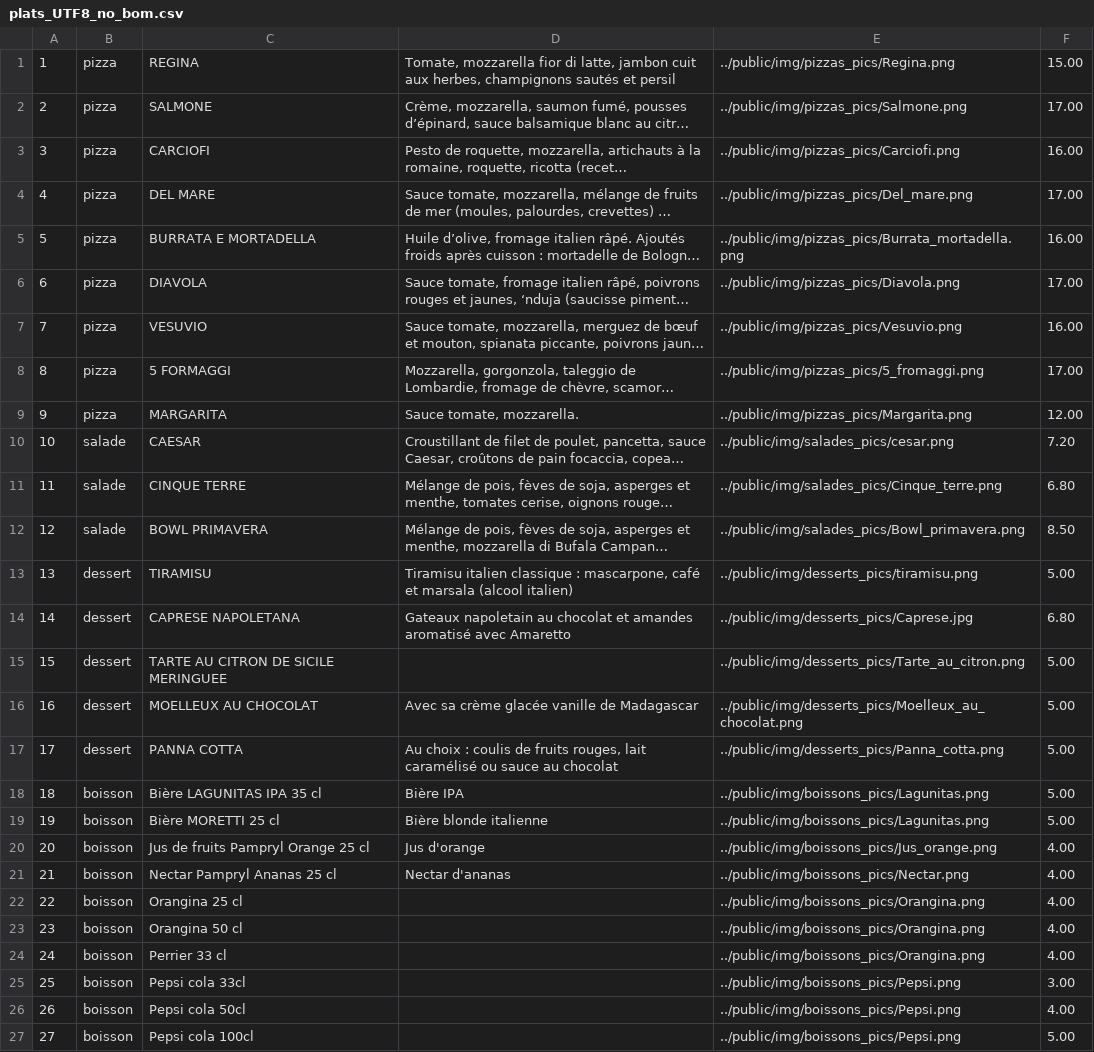
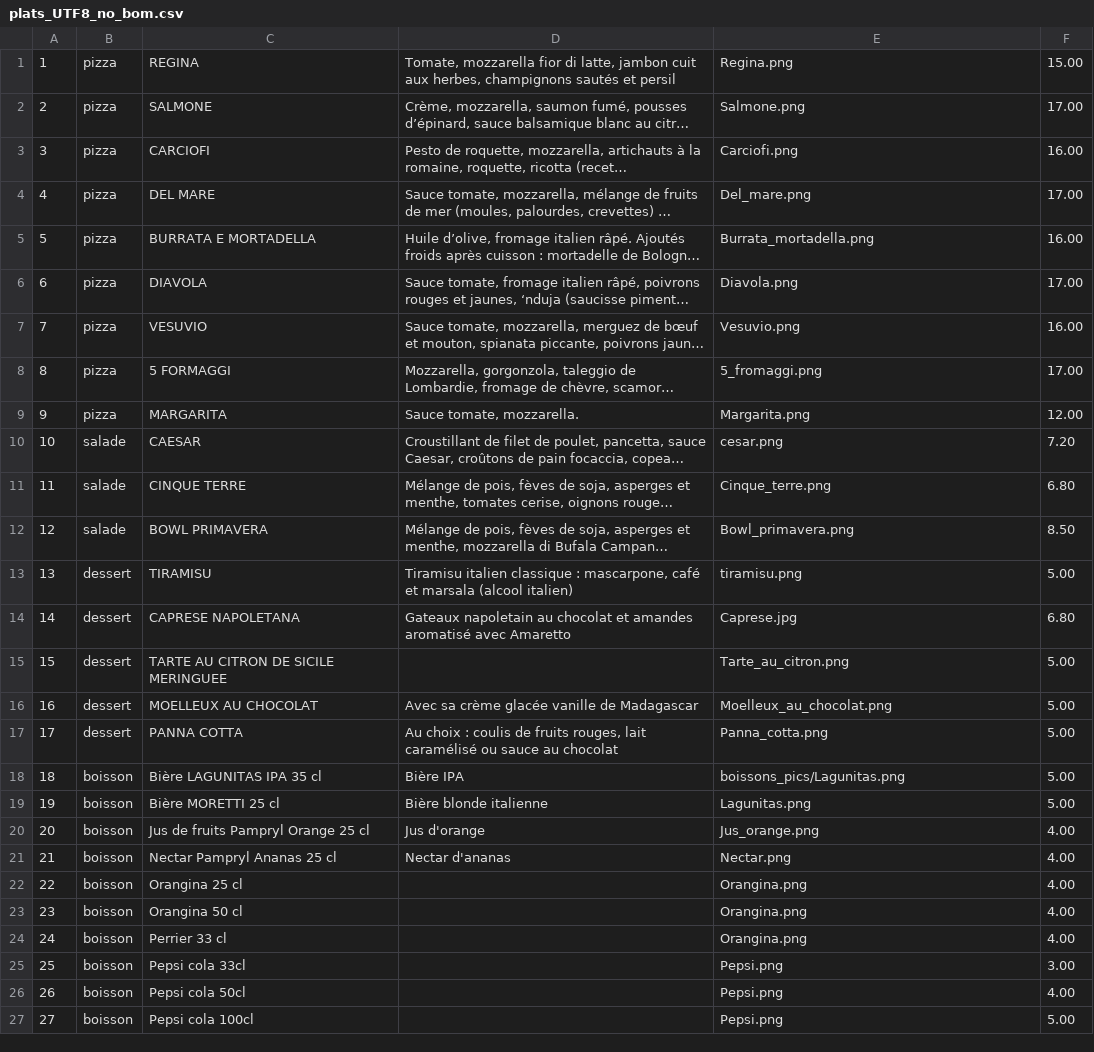
Before and after one commit to brnatvi/s6_Pizzeriasite, a CSV file: model/plats_UTF8_no_bom.csv, drawn as a sheet; long unchanged cells end in …; the diff names each change by its address in the sheet, - before the commit and + after, or states it on an @@ line.

```diff
--- a/model/plats_UTF8_no_bom.csv
+++ b/model/plats_UTF8_no_bom.csv
-E1: ../public/img/pizzas_pics/Regina.png
+E1: Regina.png
-E2: ../public/img/pizzas_pics/Salmone.png
+E2: Salmone.png
-E3: ../public/img/pizzas_pics/Carciofi.png
+E3: Carciofi.png
-E4: ../public/img/pizzas_pics/Del_mare.png
+E4: Del_mare.png
-E5: ../public/img/pizzas_pics/Burrata_mortadella.png
+E5: Burrata_mortadella.png
-E6: ../public/img/pizzas_pics/Diavola.png
+E6: Diavola.png
-E7: ../public/img/pizzas_pics/Vesuvio.png
+E7: Vesuvio.png
-E8: ../public/img/pizzas_pics/5_fromaggi.png
+E8: 5_fromaggi.png
-E9: ../public/img/pizzas_pics/Margarita.png
+E9: Margarita.png
-E10: ../public/img/salades_pics/cesar.png
+E10: cesar.png
-E11: ../public/img/salades_pics/Cinque_terre.png
+E11: Cinque_terre.png
-E12: ../public/img/salades_pics/Bowl_primavera.png
+E12: Bowl_primavera.png
-E13: ../public/img/desserts_pics/tiramisu.png
+E13: tiramisu.png
-E14: ../public/img/desserts_pics/Caprese.jpg
+E14: Caprese.jpg
-E15: ../public/img/desserts_pics/Tarte_au_citron.png
+E15: Tarte_au_citron.png
-E16: ../public/img/desserts_pics/Moelleux_au_chocolat.png
+E16: Moelleux_au_chocolat.png
-E17: ../public/img/desserts_pics/Panna_cotta.png
+E17: Panna_cotta.png
-E18: ../public/img/boissons_pics/Lagunitas.png
+E18: boissons_pics/Lagunitas.png
-E19: ../public/img/boissons_pics/Lagunitas.png
+E19: Lagunitas.png
-E20: ../public/img/boissons_pics/Jus_orange.png
+E20: Jus_orange.png
-E21: ../public/img/boissons_pics/Nectar.png
+E21: Nectar.png
-E22:E24: ../public/img/boissons_pics/Orangina.png
+E22:E24: Orangina.png
-E25:E27: ../public/img/boissons_pics/Pepsi.png
+E25:E27: Pepsi.png
```
Also changed, not shown: 2 other files.
